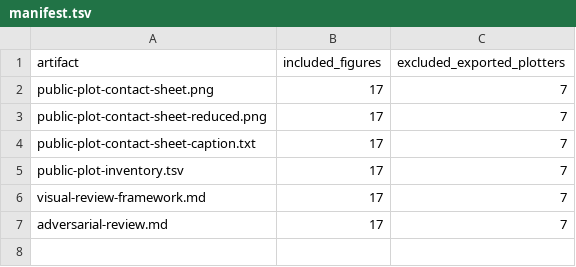
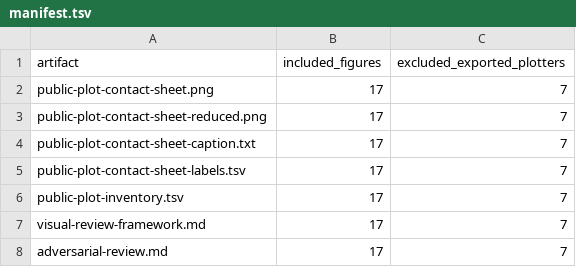
Before and after one commit to drejom/landscapeR, a TSV file: .github/landing-proof/issue-226/manifest.tsv, drawn as a sheet; the diff names each change by its address in the sheet, - before the commit and + after, or states it on an @@ line.

Commit message:
Harden contact-sheet tile isolation QA

```diff
--- a/.github/landing-proof/issue-226/manifest.tsv
+++ b/.github/landing-proof/issue-226/manifest.tsv
+row 5: public-plot-contact-sheet-labels.tsv | 17 | 7
```
Also changed, not shown: .github/landing-proof/issue-226/public-plot-inventory.tsv, 36 other files.
